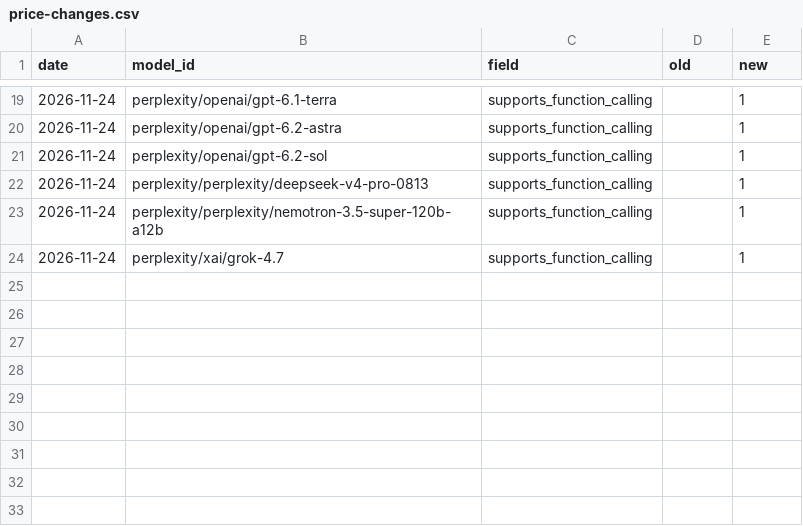
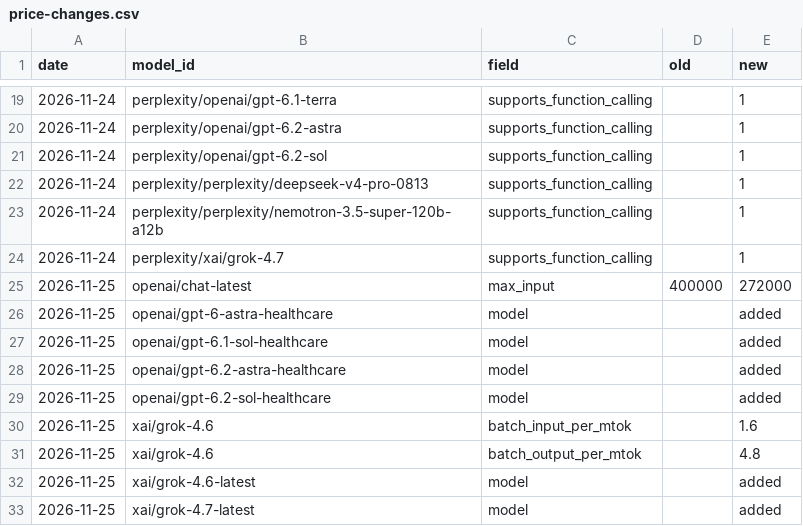
Before and after one commit to onurhuseyinkocak/ai-model-pricing-history, a CSV file: data/price-changes.csv, drawn as a sheet; only a part is shown, gaps mark what is left out.

```diff
--- a/data/price-changes.csv
+++ b/data/price-changes.csv
@@ -24 +24,10 @@ date,model_id,field,old,new
 2026-11-24,perplexity/xai/grok-4.7,supports_function_calling,,1
+2026-11-25,openai/chat-latest,max_input,400000,272000
+2026-11-25,openai/gpt-6-astra-healthcare,model,,added
+2026-11-25,openai/gpt-6.1-sol-healthcare,model,,added
+2026-11-25,openai/gpt-6.2-astra-healthcare,model,,added
+2026-11-25,openai/gpt-6.2-sol-healthcare,model,,added
+2026-11-25,xai/grok-4.6,batch_input_per_mtok,,1.6
+2026-11-25,xai/grok-4.6,batch_output_per_mtok,,4.8
+2026-11-25,xai/grok-4.6-latest,model,,added
+2026-11-25,xai/grok-4.7-latest,model,,added
```
Also changed, not shown: data/latest.csv, data/task-costs.csv, 1 other file.
